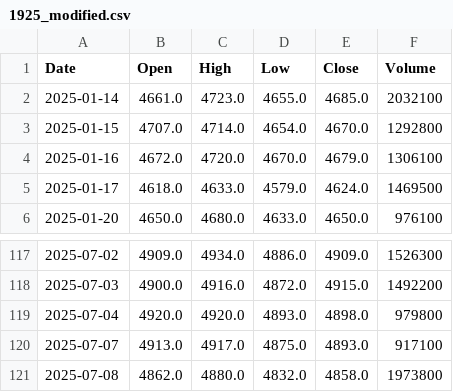
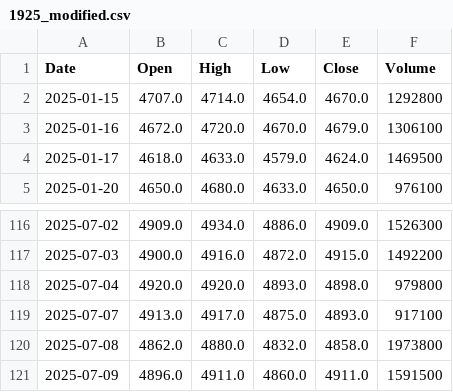
Before and after one commit to yuutaka69/kabuka_agaru, a CSV file: data/modified/1925_modified.csv, drawn as a sheet; only a part is shown, gaps mark what is left out.

Commit message:
Upload 1925_modified.csv (via Colab Script)

```diff
--- a/data/modified/1925_modified.csv
+++ b/data/modified/1925_modified.csv
@@ -1,3 +1,2 @@
 Date,Open,High,Low,Close,Volume
-2025-01-14,4661.0,4723.0,4655.0,4685.0,2032100
 2025-01-15,4707.0,4714.0,4654.0,4670.0,1292800
@@ -121 +120,2 @@ Date,Open,High,Low,Close,Volume
 2025-07-08,4862.0,4880.0,4832.0,4858.0,1973800
+2025-07-09,4896.0,4911.0,4860.0,4911.0,1591500
```
